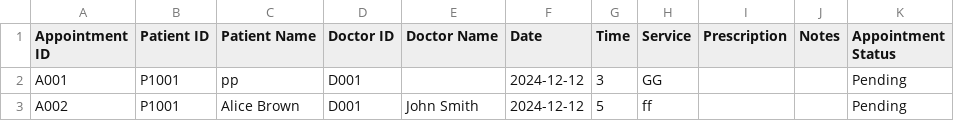
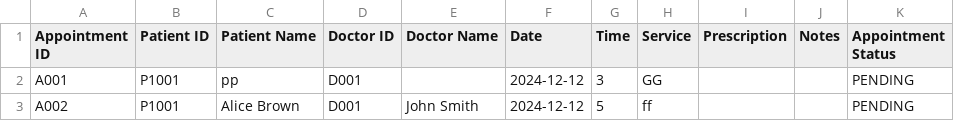
Before and after one commit to Nitecry7/SC2002-Java-Hospital-Management-System-Project, a CSV file: dump/AppointmentAOR_List.csv, drawn as a sheet.

```diff
--- a/dump/AppointmentAOR_List.csv
+++ b/dump/AppointmentAOR_List.csv
@@ -1,3 +1,3 @@
 Appointment ID,Patient ID,Patient Name,Doctor ID,Doctor Name,Date,Time,Service,Prescription,Notes,Appointment Status
-A001,P1001,pp,D001,,2024-12-12,3,GG,,,Pending
-A002,P1001,Alice Brown,D001,John Smith,2024-12-12,5,ff,,,Pending
+A001,P1001,pp,D001,,2024-12-12,3,GG,,,PENDING
+A002,P1001,Alice Brown,D001,John Smith,2024-12-12,5,ff,,,PENDING
```
Also changed, not shown: 2 other files.
